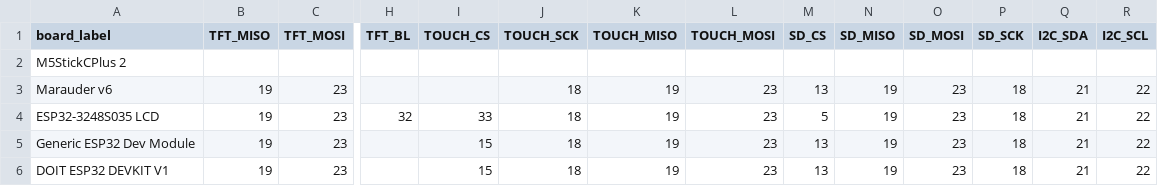
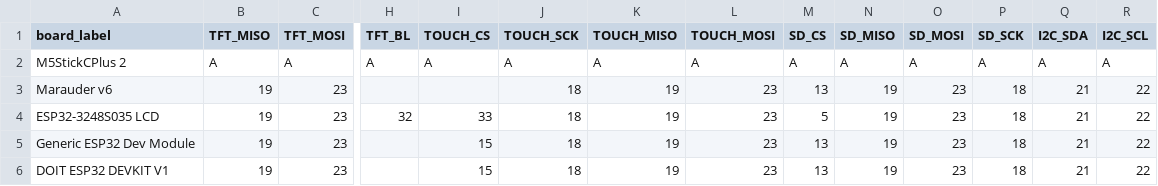
Before and after one commit to LuckyFishGeek/ESP32_Marauder_Rewired, a CSV file: scaffold/configs/pins/pins_presets.csv, drawn as a sheet; only a part is shown, gaps mark what is left out; the diff covers the shown part only; the diff names each change by its address in the sheet, - before the commit and + after, or states it on an @@ line.

Commit message:
Update pins_presets.csv

```diff
--- a/scaffold/configs/pins/pins_presets.csv
+++ b/scaffold/configs/pins/pins_presets.csv
-B2 (TFT_MISO): (empty)
+B2 (TFT_MISO): A
-C2 (TFT_MOSI): (empty)
+C2 (TFT_MOSI): A
-H2 (TFT_BL): (empty)
+H2 (TFT_BL): A
-I2 (TOUCH_CS): (empty)
+I2 (TOUCH_CS): A
-J2 (TOUCH_SCK): (empty)
+J2 (TOUCH_SCK): A
-K2 (TOUCH_MISO): (empty)
+K2 (TOUCH_MISO): A
-L2 (TOUCH_MOSI): (empty)
+L2 (TOUCH_MOSI): A
-M2 (SD_CS): (empty)
+M2 (SD_CS): A
-N2 (SD_MISO): (empty)
+N2 (SD_MISO): A
-O2 (SD_MOSI): (empty)
+O2 (SD_MOSI): A
-P2 (SD_SCK): (empty)
+P2 (SD_SCK): A
-Q2 (I2C_SDA): (empty)
+Q2 (I2C_SDA): A
-R2 (I2C_SCL): (empty)
+R2 (I2C_SCL): A
```
Also changed, not shown: 2 edited cells elsewhere in this file.
